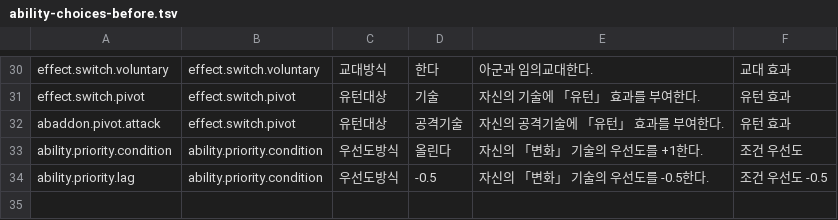
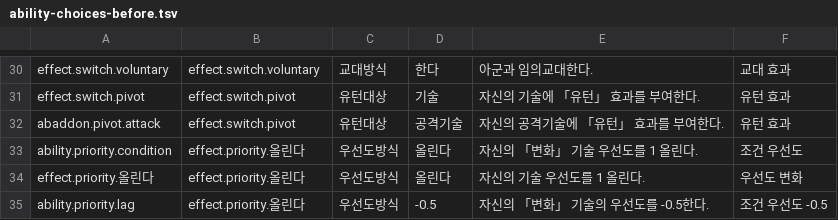
Before and after one commit to unistcetacea-dev/aa-battle, a TSV file: desktop/AABattle.Tests/Data/ability-choices-before.tsv, drawn as a sheet; only a part is shown, gaps mark what is left out.

```diff
--- a/desktop/AABattle.Tests/Data/ability-choices-before.tsv
+++ b/desktop/AABattle.Tests/Data/ability-choices-before.tsv
@@ -32,3 +32,4 @@ effect.switch.pivot	effect.switch.pivot	유턴대상	기술	자신의 기술에
 abaddon.pivot.attack	effect.switch.pivot	유턴대상	공격기술	자신의 공격기술에 「유턴」 효과를 부여한다.	유턴 효과
-ability.priority.condition	ability.priority.condition	우선도방식	올린다	자신의 「변화」 기술의 우선도를 +1한다.	조건 우선도
-ability.priority.lag	ability.priority.condition	우선도방식	-0.5	자신의 「변화」 기술의 우선도를 -0.5한다.	조건 우선도 -0.5
+ability.priority.condition	effect.priority.올린다	우선도방식	올린다	자신의 「변화」 기술 우선도를 1 올린다.	조건 우선도
+effect.priority.올린다	effect.priority.올린다	우선도방식	올린다	자신의 기술 우선도를 1 올린다.	우선도 변화
+ability.priority.lag	effect.priority.올린다	우선도방식	-0.5	자신의 「변화」 기술의 우선도를 -0.5한다.	조건 우선도 -0.5
```
Also changed, not shown: 7 other files.
